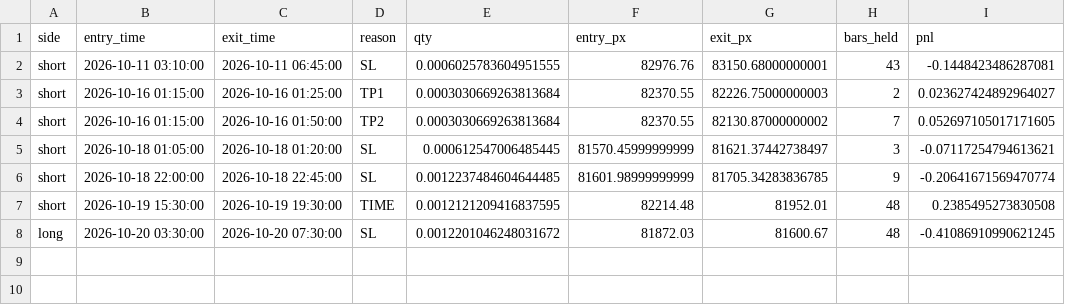
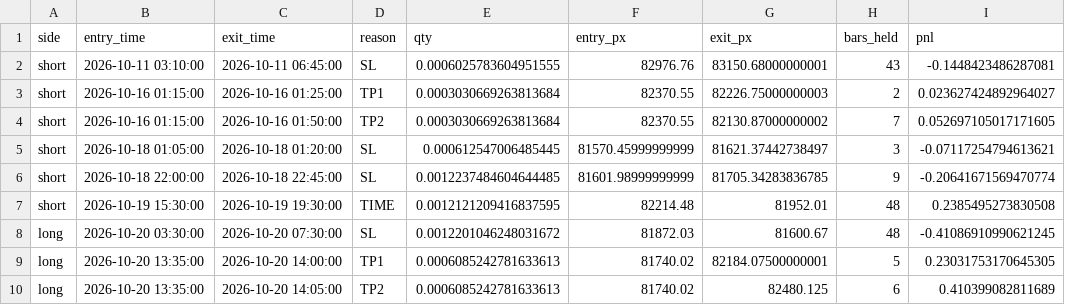
Before and after one commit to AmanSingh1812/btcusdt-scalper-paper-trading, a CSV file: data/trades.csv, drawn as a sheet.

```diff
--- a/data/trades.csv
+++ b/data/trades.csv
@@ -8 +8,3 @@ short,2026-10-19 15:30:00,2026-10-19 19:30:00,TIME,0.0012121209416837595,82214.4
 long,2026-10-20 03:30:00,2026-10-20 07:30:00,SL,0.0012201046248031672,81872.03,81600.67,48,-0.41086910990621245
+long,2026-10-20 13:35:00,2026-10-20 14:00:00,TP1,0.0006085242781633613,81740.02,82184.07500000001,5,0.23031753170645305
+long,2026-10-20 13:35:00,2026-10-20 14:05:00,TP2,0.0006085242781633613,81740.02,82480.125,6,0.410399082811689
```
Also changed, not shown: 3 other files.
